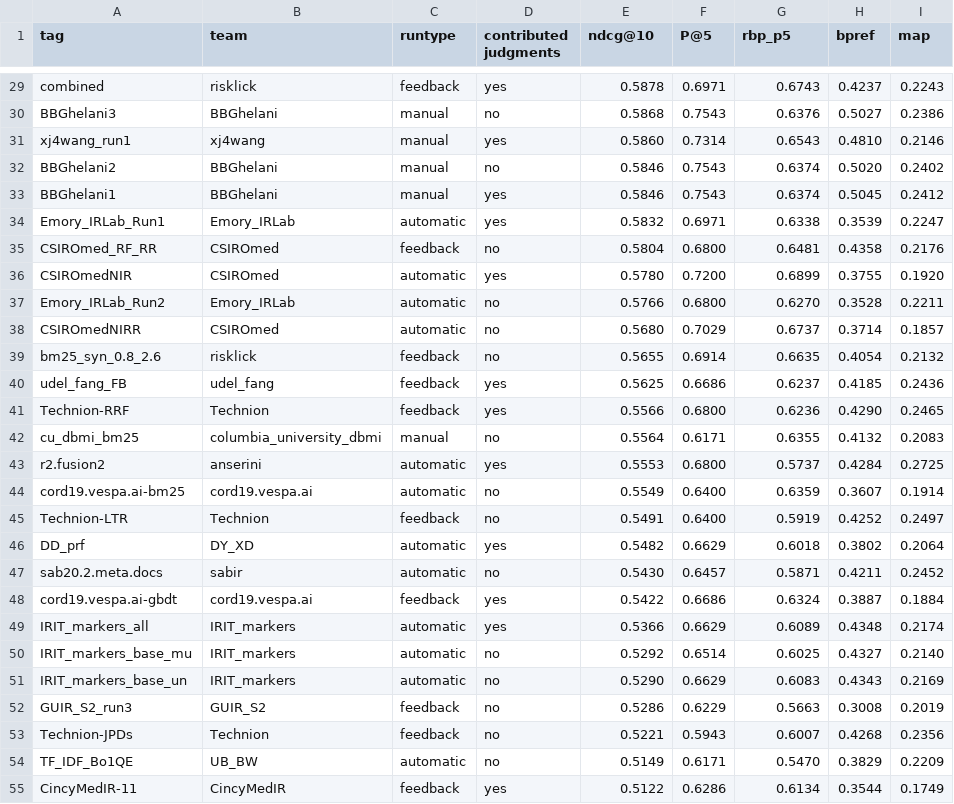
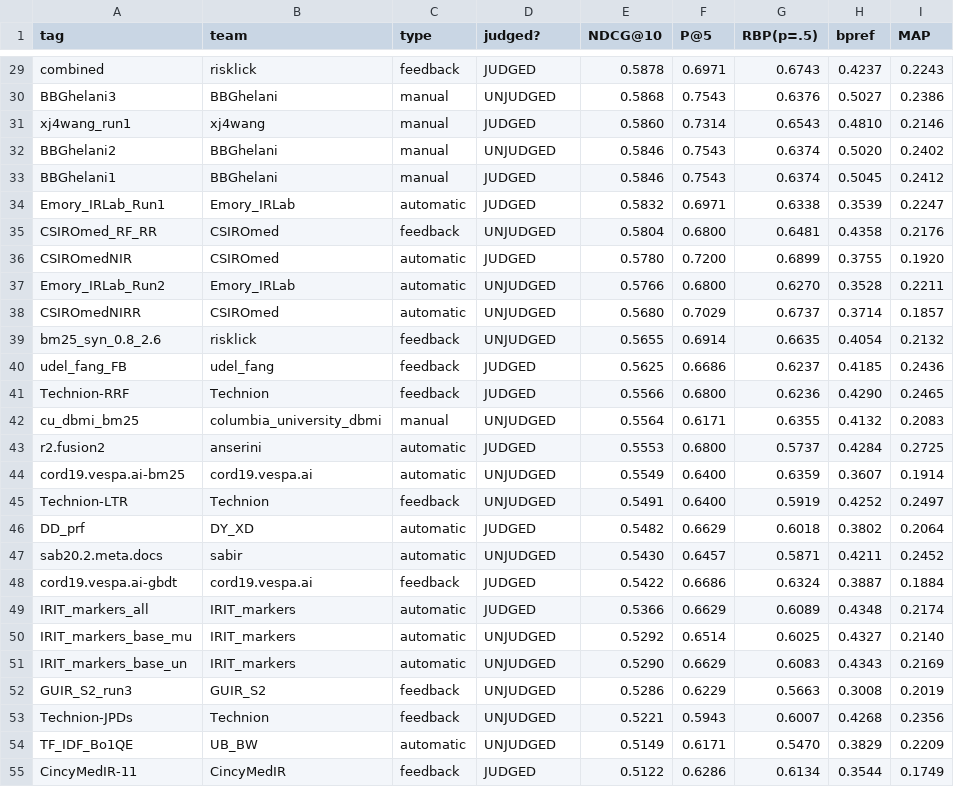
Before and after one commit to castorini/TREC-COVID, a CSV file: round2/leaderboard.csv, drawn as a sheet; only a part is shown, gaps mark what is left out; the diff covers the shown part only; the diff names each change by its address in the sheet, - before the commit and + after, or states it on an @@ line.

```diff
--- a/round2/leaderboard.csv
+++ b/round2/leaderboard.csv
-C1: runtype
+C1: type
-D1: contributed judgments
+D1: judged?
-E1: ndcg@10
+E1: NDCG@10
-G1: rbp_p5
+G1: RBP(p=.5)
-I1: map
+I1: MAP
-D29 (judged?): yes
+D29 (judged?): JUDGED
-D30 (judged?): no
+D30 (judged?): UNJUDGED
-D31 (judged?): yes
+D31 (judged?): JUDGED
-D32 (judged?): no
+D32 (judged?): UNJUDGED
-D33:D34 (judged?): yes
+D33:D34 (judged?): JUDGED
-D35 (judged?): no
+D35 (judged?): UNJUDGED
-D36 (judged?): yes
+D36 (judged?): JUDGED
-D37:D39 (judged?): no
+D37:D39 (judged?): UNJUDGED
-D40:D41 (judged?): yes
+D40:D41 (judged?): JUDGED
-D42 (judged?): no
+D42 (judged?): UNJUDGED
-D43 (judged?): yes
+D43 (judged?): JUDGED
-D44:D45 (judged?): no
+D44:D45 (judged?): UNJUDGED
-D46 (judged?): yes
+D46 (judged?): JUDGED
-D47 (judged?): no
+D47 (judged?): UNJUDGED
-D48:D49 (judged?): yes
+D48:D49 (judged?): JUDGED
-D50:D54 (judged?): no
+D50:D54 (judged?): UNJUDGED
-D55 (judged?): yes
+D55 (judged?): JUDGED
```
Also changed, not shown: 109 edited cells elsewhere in this file, 1 other file.
